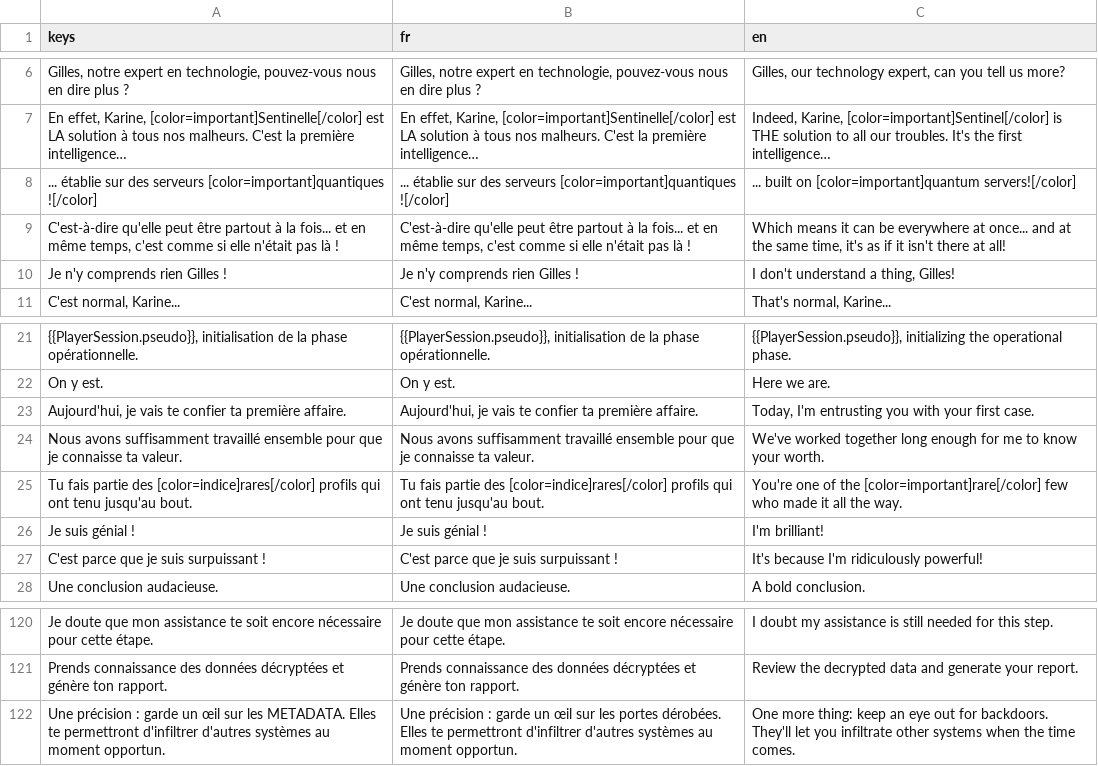
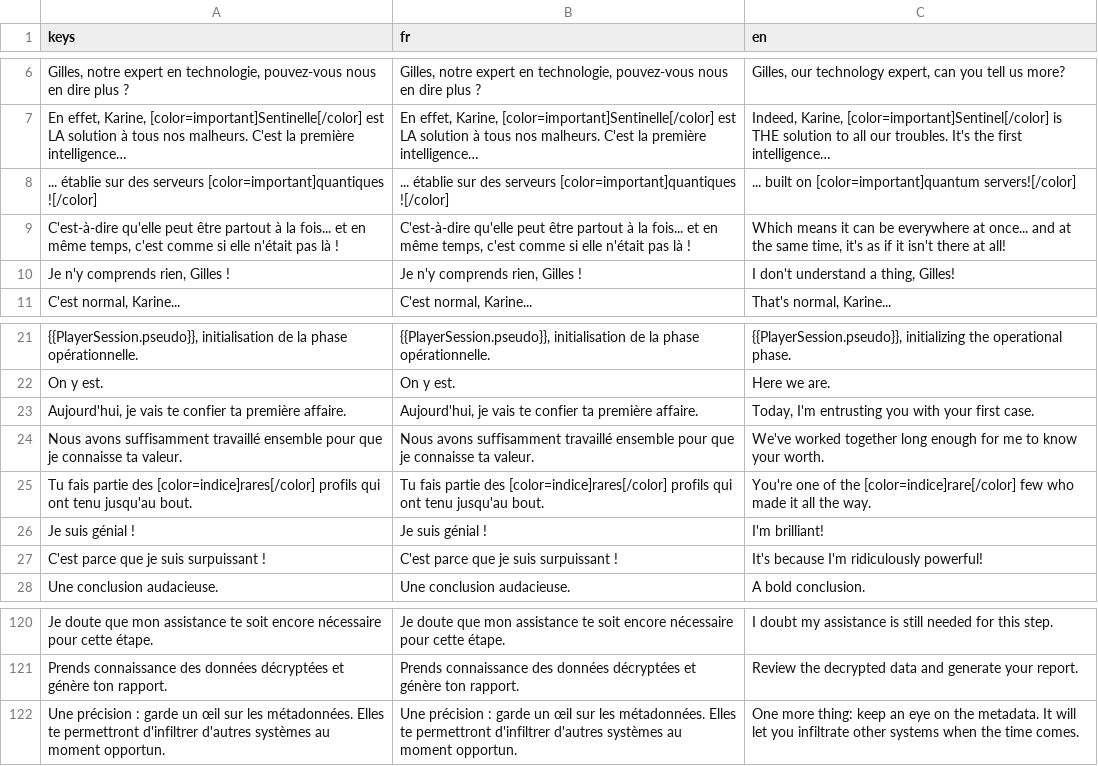
Before and after one commit to creerjeuvideoseul/whitehat_godot, a CSV file: translations/dialogue.csv, drawn as a sheet; only a part is shown, gaps mark what is left out.

```diff
--- a/translations/dialogue.csv
+++ b/translations/dialogue.csv
@@ -9,3 +9,3 @@ keys,fr,en
 "C'est-à-dire qu'elle peut être partout à la fois... et en même temps, c'est comme si elle n'était pas là !","C'est-à-dire qu'elle peut être partout à la fois... et en même temps, c'est comme si elle n'était pas là !","Which means it can be everywhere at once... and at the same time, it's as if it isn't there at all!"
-"Je n'y comprends rien Gilles !","Je n'y comprends rien Gilles !","I don't understand a thing, Gilles!"
+"Je n'y comprends rien, Gilles !","Je n'y comprends rien, Gilles !","I don't understand a thing, Gilles!"
 "C'est normal, Karine...","C'est normal, Karine...","That's normal, Karine..."
@@ -24,3 +24,3 @@ keys,fr,en
 "Nous avons suffisamment travaillé ensemble pour que je connaisse ta valeur.","Nous avons suffisamment travaillé ensemble pour que je connaisse ta valeur.","We've worked together long enough for me to know your worth."
-"Tu fais partie des [color=indice]rares[/color] profils qui ont tenu jusqu'au bout.","Tu fais partie des [color=indice]rares[/color] profils qui ont tenu jusqu'au bout.","You're one of the [color=important]rare[/color] few who made it all the way."
+"Tu fais partie des [color=indice]rares[/color] profils qui ont tenu jusqu'au bout.","Tu fais partie des [color=indice]rares[/color] profils qui ont tenu jusqu'au bout.","You're one of the [color=indice]rare[/color] few who made it all the way."
 "Je suis génial !","Je suis génial !","I'm brilliant!"
@@ -121,2 +121,2 @@ keys,fr,en
 "Prends connaissance des données décryptées et génère ton rapport.","Prends connaissance des données décryptées et génère ton rapport.","Review the decrypted data and generate your report."
-"Une précision : garde un œil sur les METADATA. Elles te permettront d'infiltrer d'autres systèmes au moment opportun.","Une précision : garde un œil sur les portes dérobées. Elles te permettront d'infiltrer d'autres systèmes au moment opportun.","One more thing: keep an eye out for backdoors. They'll let you infiltrate other systems when the time comes."
+"Une précision : garde un œil sur les métadonnées. Elles te permettront d'infiltrer d'autres systèmes au moment opportun.","Une précision : garde un œil sur les métadonnées. Elles te permettront d'infiltrer d'autres systèmes au moment opportun.","One more thing: keep an eye on the metadata. It will let you infiltrate other systems when the time comes."
```
Also changed, not shown: translations/indices.csv, translations/ui.csv, 12 other files.
